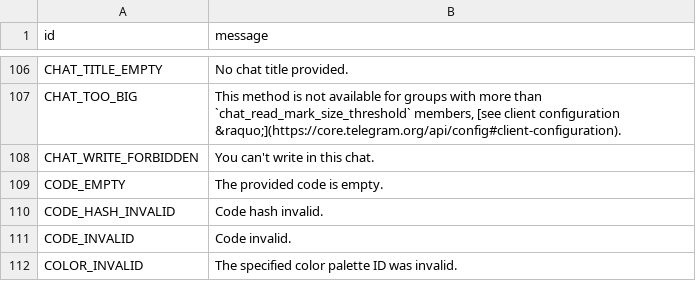
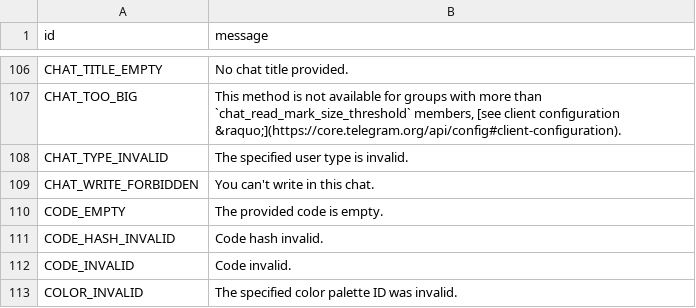
Before and after one commit to PyrogramMod/PyrogramMod, a TSV file: compiler/errors/source/403_FORBIDDEN.tsv, drawn as a sheet; only a part is shown, gaps mark what is left out; the diff names each change by its address in the sheet, - before the commit and + after, or states it on an @@ line.

```diff
--- a/compiler/errors/source/403_FORBIDDEN.tsv
+++ b/compiler/errors/source/403_FORBIDDEN.tsv
+row 108: CHAT_TYPE_INVALID | The specified user type is invalid.
```
Also changed, not shown: compiler/errors/source/400_BAD_REQUEST.tsv, compiler/errors/source/500_INTERNAL_SERVER_ERROR.tsv.
